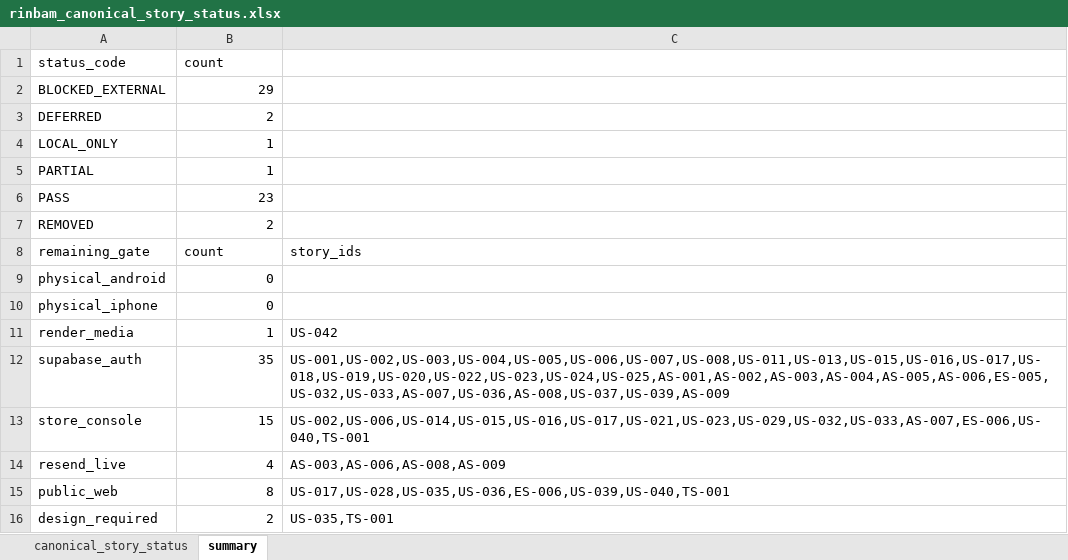
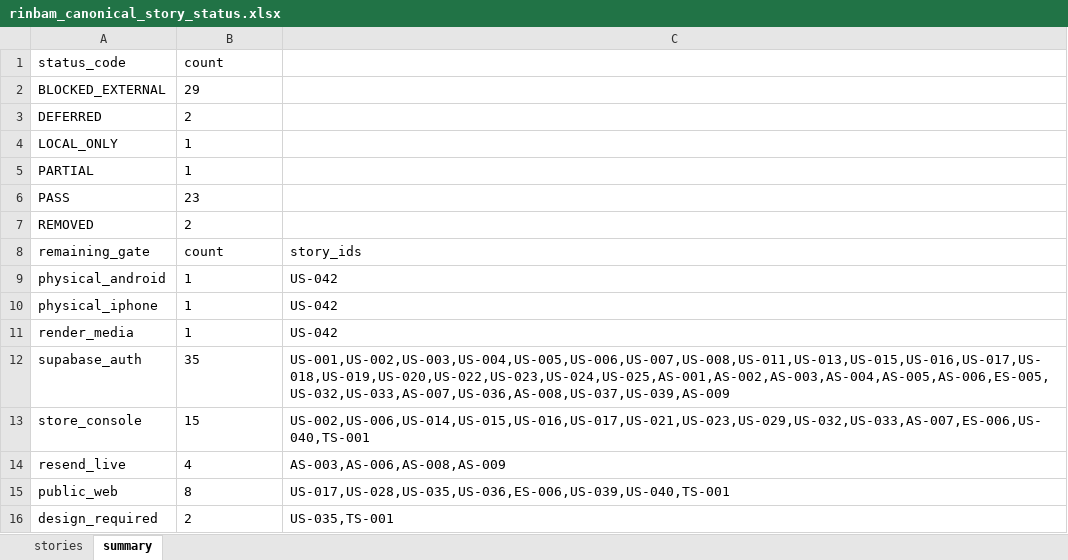
Before and after one commit to miyamibu/URL, an Excel workbook: docs/qa/rinbam_canonical_story_status.xlsx, sheet summary, drawn as a sheet; values as stored, in another font and other column widths than the file's, no borders; the diff names each change by its address in the sheet, - before the commit and + after, or states it on an @@ line.

```diff
--- a/docs/qa/rinbam_canonical_story_status.xlsx (sheet summary)
+++ b/docs/qa/rinbam_canonical_story_status.xlsx (sheet summary)
-sheet tab: canonical_story_status
+sheet tab: stories
-B2:B7 alignment: right
+B2:B7 alignment: left
-B9:B10 (count): 0
+B9:B10 (count): 1
-C9:C10: (empty)
+C9:C10: US-042
-B11:B16 alignment: right
+B11:B16 alignment: left
```
Also changed, not shown: sheet stories, 6 other files.
